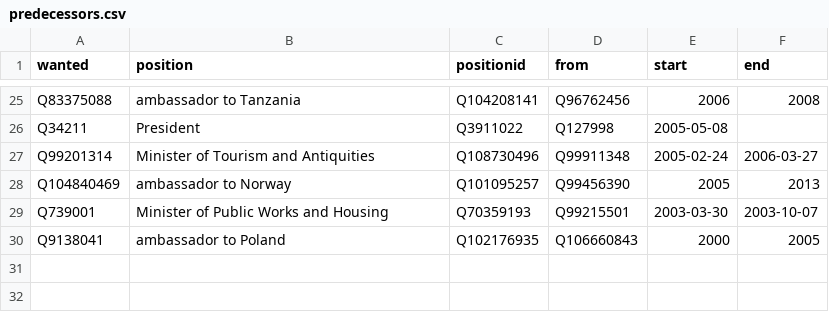
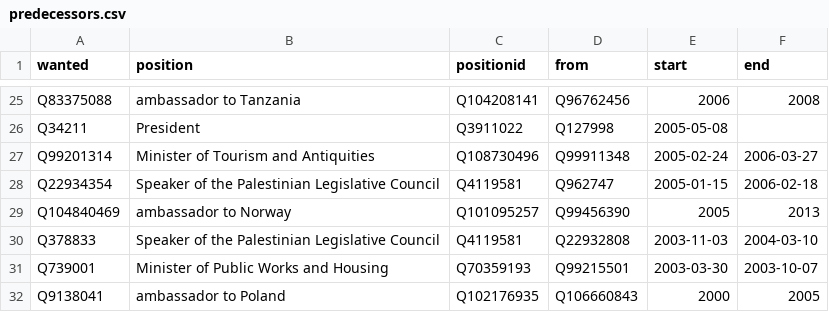
Before and after one commit to every-politician-scrapers/palestine, a CSV file: html/predecessors.csv, drawn as a sheet; only a part is shown, gaps mark what is left out.

```diff
--- a/html/predecessors.csv
+++ b/html/predecessors.csv
@@ -27,3 +27,5 @@ Q34211,President,Q3911022,Q127998,2005-05-08,
 Q99201314,Minister of Tourism and Antiquities,Q108730496,Q99911348,2005-02-24,2006-03-27
+Q22934354,Speaker of the Palestinian Legislative Council,Q4119581,Q962747,2005-01-15,2006-02-18
 Q104840469,ambassador to Norway,Q101095257,Q99456390,2005,2013
+Q378833,Speaker of the Palestinian Legislative Council,Q4119581,Q22932808,2003-11-03,2004-03-10
 Q739001,Minister of Public Works and Housing,Q70359193,Q99215501,2003-03-30,2003-10-07
```
Also changed, not shown: html/bio.csv, html/family.csv, 5 other files.
